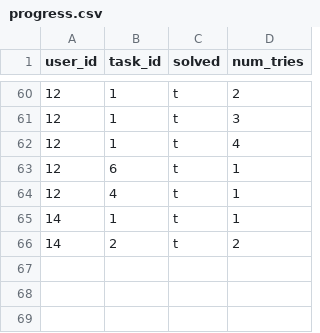
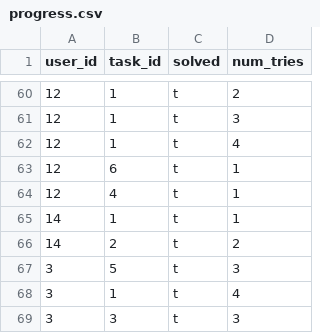
Before and after one commit to foeliks/bachelor, a CSV file: database/import/progress.csv, drawn as a sheet; only a part is shown, gaps mark what is left out; the diff names each change by its address in the sheet, - before the commit and + after, or states it on an @@ line.

```diff
--- a/database/import/progress.csv
+++ b/database/import/progress.csv
+row 67: 3 | 5 | t | 3
+row 68: 3 | 1 | t | 4
+row 69: 3 | 3 | t | 3
```
Also changed, not shown: database/import/answers.csv, 15 other files.
